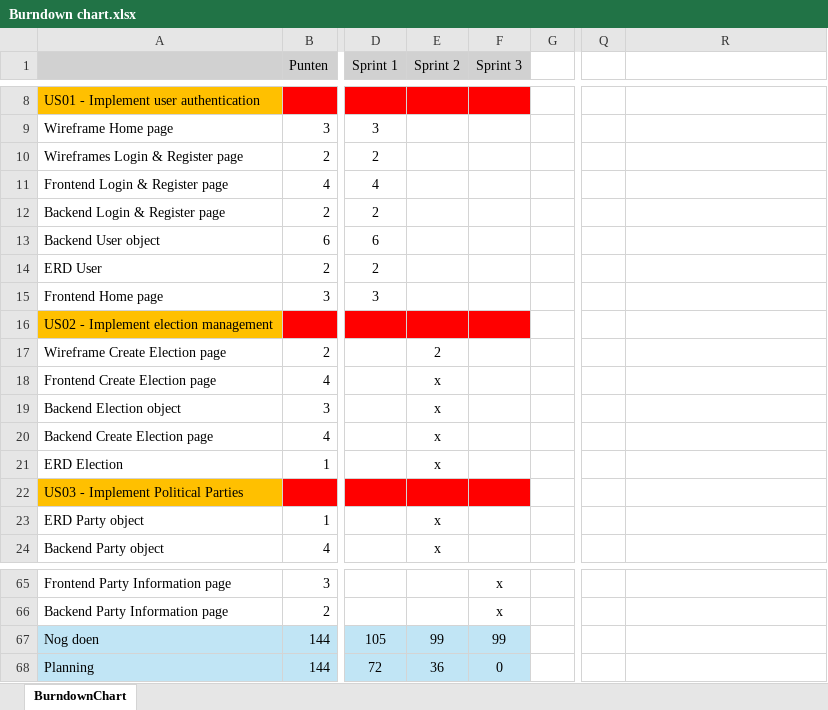
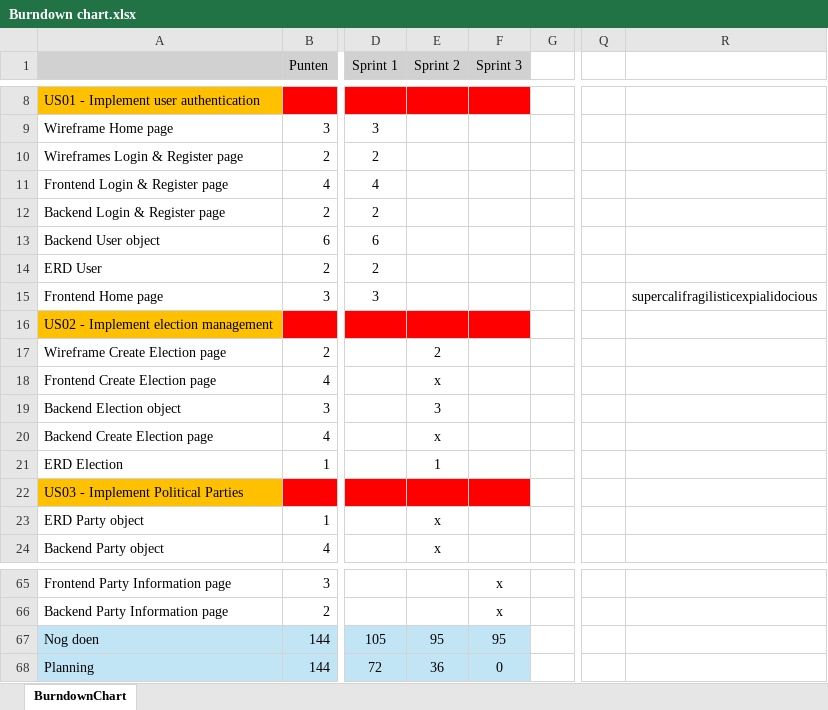
Before and after one commit to SofieTCR/Periode9-ExamenOefening, an Excel workbook: Project Management/Scrum/Burndown chart.xlsx, sheet BurndownChart, drawn as a sheet; only a part is shown, gaps mark what is left out; values as stored, in another font and other column widths than the file's, no borders; charts and pictures not drawn; the diff names each change by its address in the sheet, - before the commit and + after, or states it on an @@ line.

Commit message:
Update Burndown chart.xlsx

```diff
--- a/Project Management/Scrum/Burndown chart.xlsx (sheet BurndownChart)
+++ b/Project Management/Scrum/Burndown chart.xlsx (sheet BurndownChart)
-R15: (empty)
+R15: supercalifragilisticexpialidocious
-E19 (Sprint 2): x
+E19 (Sprint 2): 3
-E21 (Sprint 2): x
+E21 (Sprint 2): 1
-E67 (Sprint 2): 99
+E67 (Sprint 2): 95
-F67 (Sprint 3): 99
+F67 (Sprint 3): 95
```
Also changed, not shown: charts or pictures.
